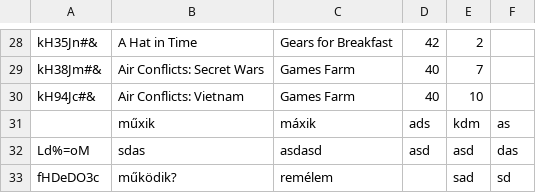
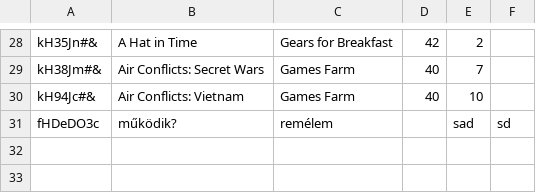
Before and after one commit to CodecoolBP/progbasics-lightweight-erp-project-derp, a CSV file: store/games.csv, drawn as a sheet; only a part is shown, gaps mark what is left out; the diff names each change by its address in the sheet, - before the commit and + after, or states it on an @@ line.

```diff
--- a/store/games.csv
+++ b/store/games.csv
-row 31:  | műxik | máxik | ads | kdm | as
-row 32: Ld%=oM | sdas | asdasd | asd | asd | das
```
Also changed, not shown: 3 other files.
